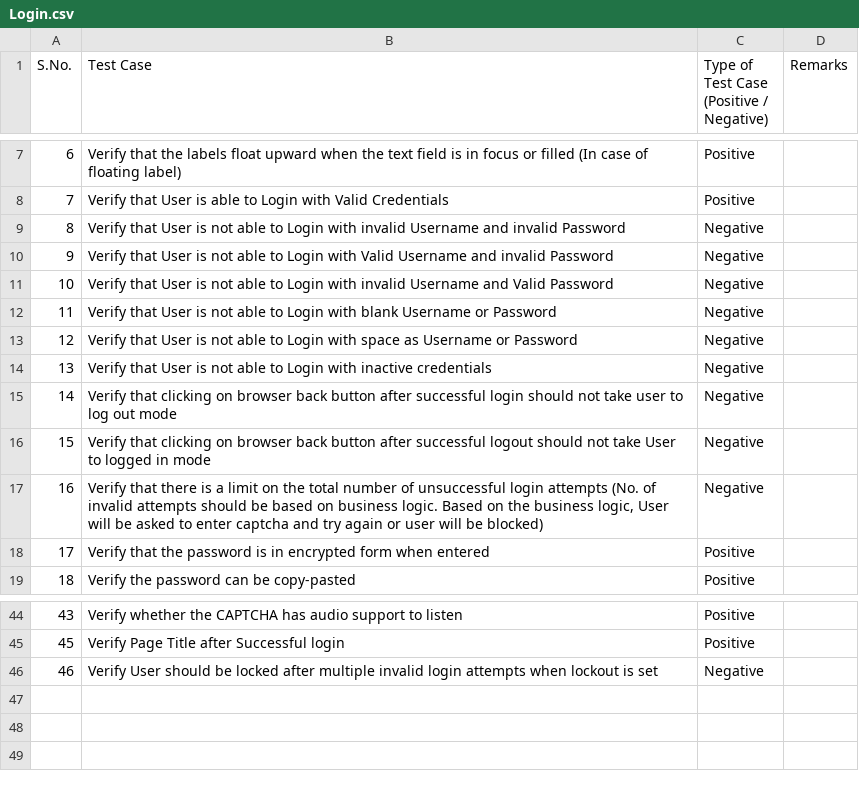
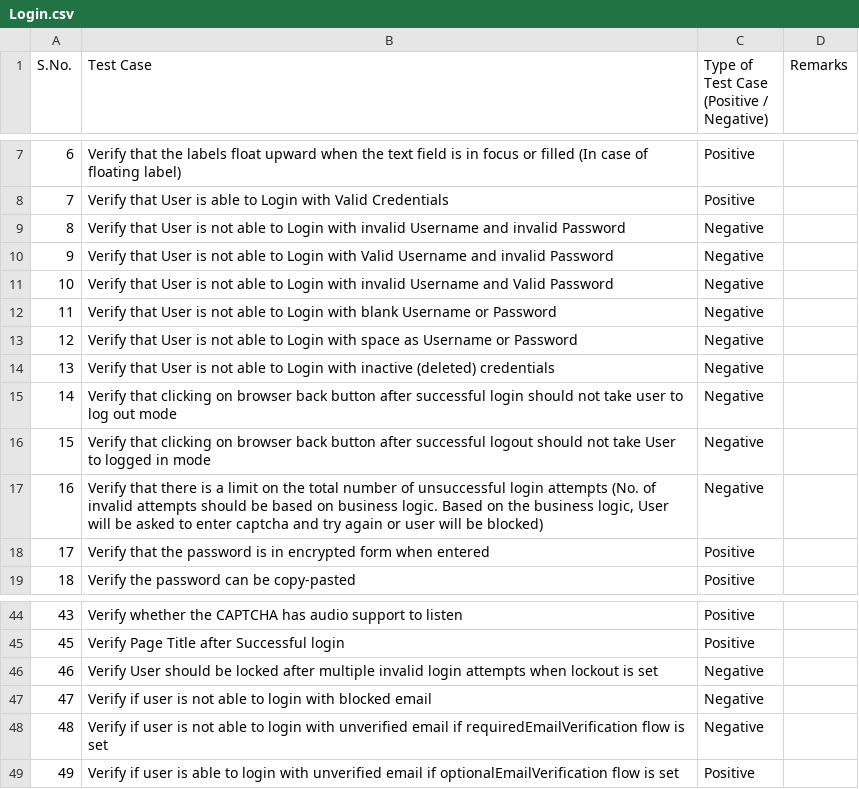
Before and after one commit to LoginRadius/awesome-test-cases-collection, a CSV file: Cases-Collection/Login.csv, drawn as a sheet; only a part is shown, gaps mark what is left out; the diff names each change by its address in the sheet, - before the commit and + after, or states it on an @@ line.

Commit message:
Added few cases for Login functionality
Added few cases for Login functionality

```diff
--- a/Cases-Collection/Login.csv
+++ b/Cases-Collection/Login.csv
-B14 (Test Case): …with inactive credentials
+B14 (Test Case): …with inactive (deleted) credentials
+row 47: 47 | Verify if user is not able to login with blocked email | Negative
+row 48: 48 | Verify if user is not able to login with unverified email if requiredEmailVerification flow is set | Negative
+row 49: 49 | Verify if user is able to login with unverified email if optionalEmailVerification flow is set | Positive
```
